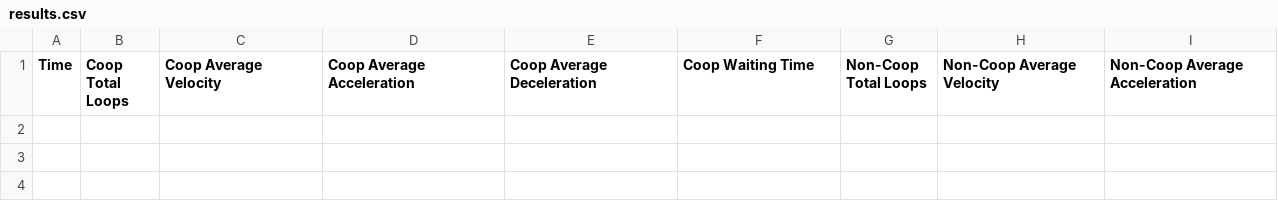
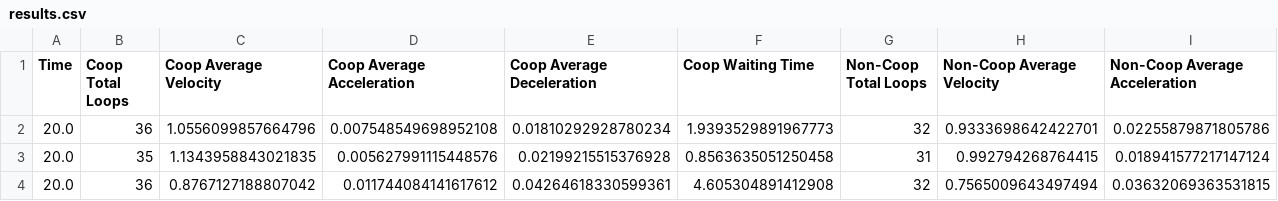
Before and after one commit to kyleesantos/AutonomousDrivingModels, a CSV file: results.csv, drawn as a sheet; only a part is shown; rows hold the shown columns only; the diff names each change by its address in the sheet, - before the commit and + after, or states it on an @@ line.

Commit message:
Append rows to results

```diff
--- a/results.csv
+++ b/results.csv
+row 2: 20.0 | 36 | 1.0556099857664796 | 0.007548549698952108 | 0.01810292928780234 | 1.9393529891967773 | 32 | 0.9333698642422701 | 0.02255879871805786
+row 3: 20.0 | 35 | 1.1343958843021835 | 0.005627991115448576 | 0.02199215515376928 | 0.8563635051250458 | 31 | 0.992794268764415 | 0.018941577217147124
+row 4: 20.0 | 36 | 0.8767127188807042 | 0.011744084141617612 | 0.04264618330599361 | 4.605304891412908 | 32 | 0.7565009643497494 | 0.03632069363531815
```
Also changed, not shown: 3 other files.
